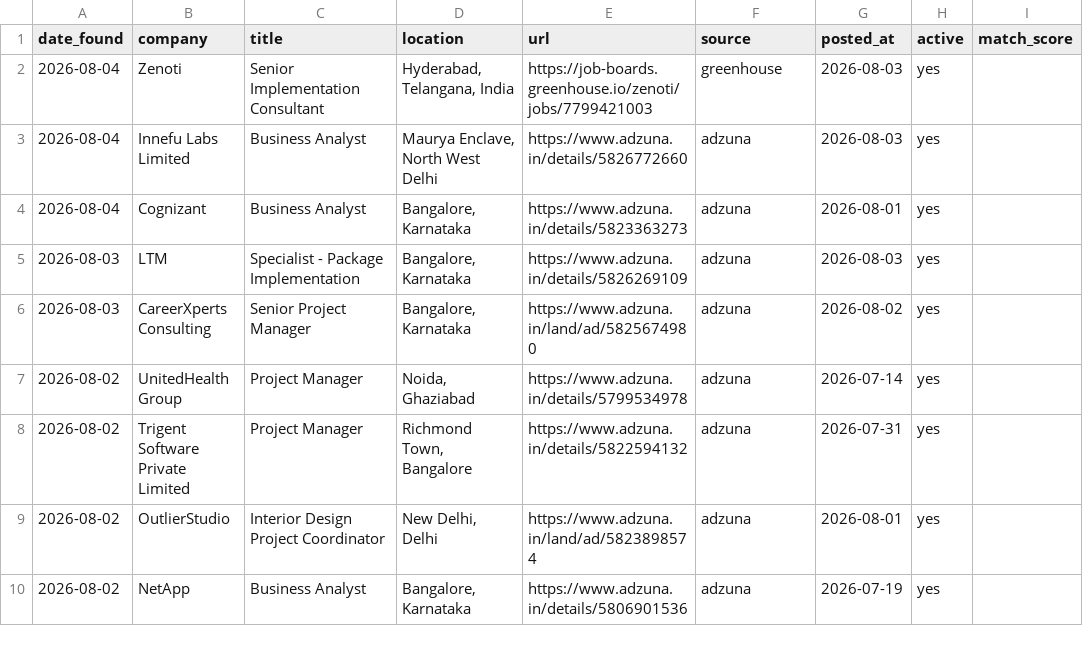
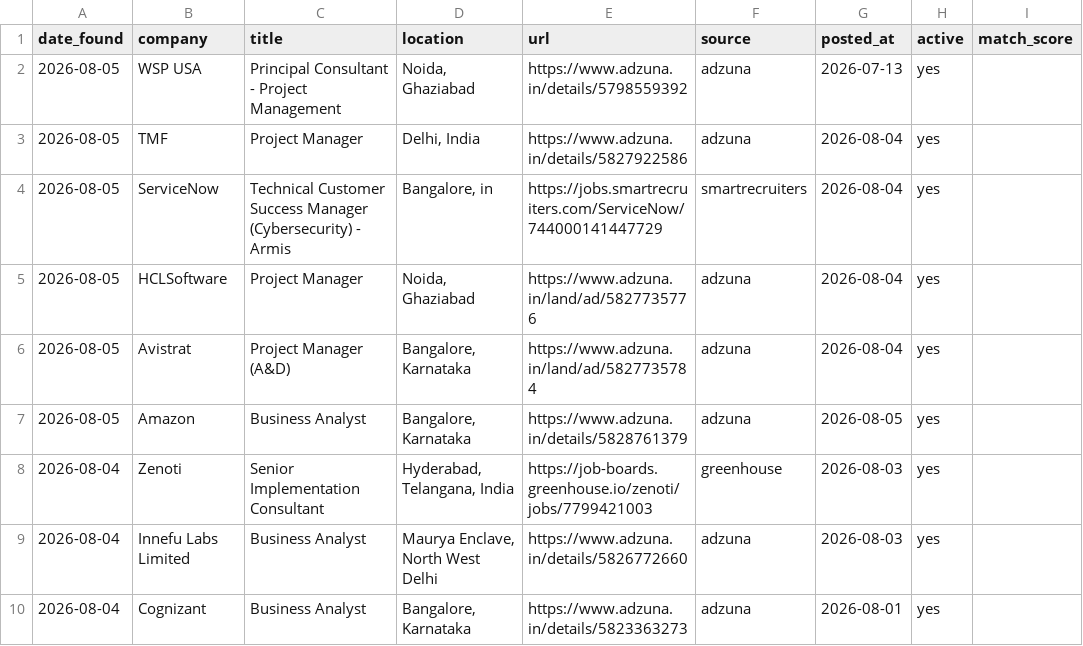
Before and after one commit to pratyushp21/job-scraper, a CSV file: data/jobs.csv, drawn as a sheet; only a part is shown; the shorter side is filled out with more unchanged rows.

```diff
--- a/data/jobs.csv
+++ b/data/jobs.csv
@@ -1,2 +1,8 @@
 date_found,company,title,location,url,source,posted_at,active,match_score
+2026-08-05,WSP USA,Principal Consultant - Project Management,"Noida, Ghaziabad",https://www.adzuna.in/details/5798559392,adzuna,2026-07-13,yes,
+2026-08-05,TMF,Project Manager,"Delhi, India",https://www.adzuna.in/details/5827922586,adzuna,2026-08-04,yes,
+2026-08-05,ServiceNow,Technical Customer Success Manager (Cybersecurity) - Armis,"Bangalore, in",https://jobs.smartrecruiters.com/ServiceNow/744000141447729,smartrecruiters,2026-08-04,yes,
+2026-08-05,HCLSoftware,Project Manager,"Noida, Ghaziabad",https://www.adzuna.in/land/ad/5827735776,adzuna,2026-08-04,yes,
+2026-08-05,Avistrat,Project Manager (A&D),"Bangalore, Karnataka",https://www.adzuna.in/land/ad/5827735784,adzuna,2026-08-04,yes,
+2026-08-05,Amazon,Business Analyst,"Bangalore, Karnataka",https://www.adzuna.in/details/5828761379,adzuna,2026-08-05,yes,
 2026-08-04,Zenoti,Senior Implementation Consultant,"Hyderabad, Telangana, India",https://job-boards.greenhouse.io/zenoti/jobs/7799421003,greenhouse,2026-08-03,yes,
```
Also changed, not shown: 1 other file.
